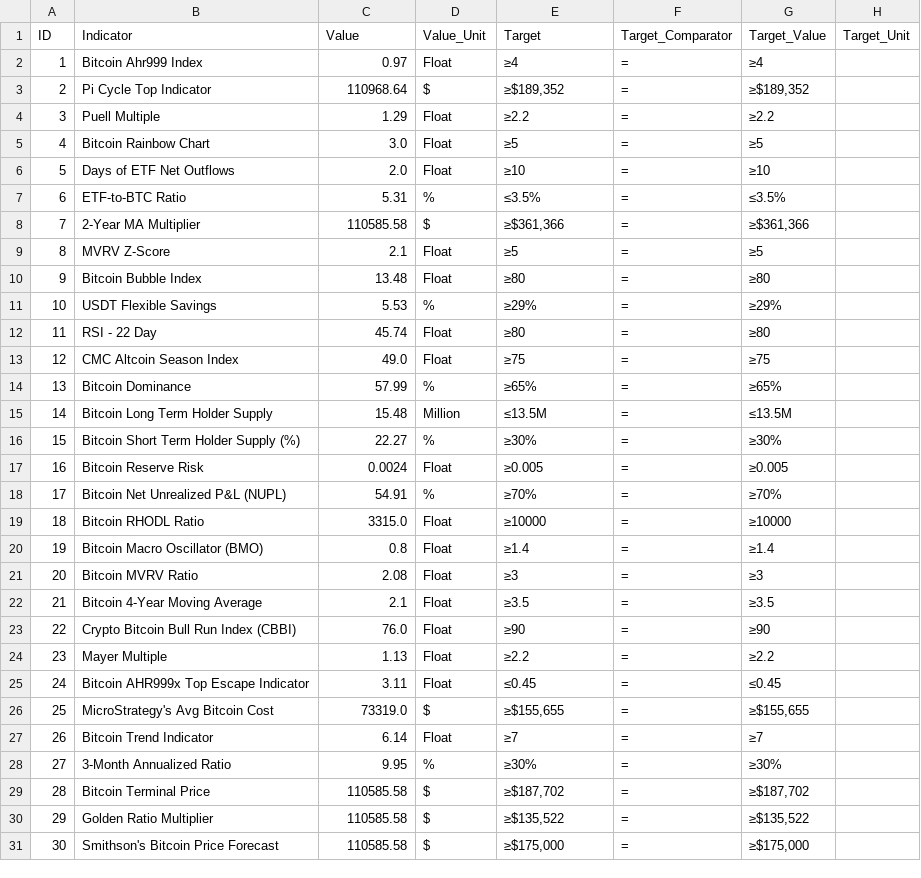
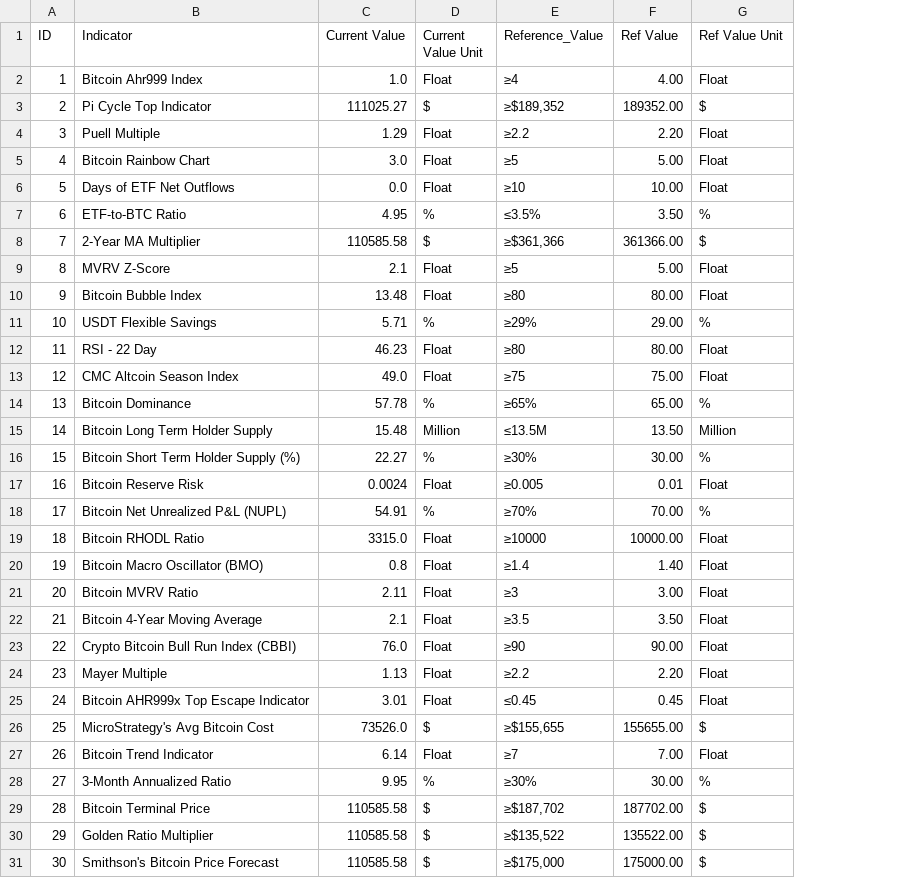
Before and after one commit to adityarjkl/Crypto-Market-Cycle-Indicator-Dashboard, a CSV file: Cleaned_Crypto_Market_Cycle_Indicators.csv, drawn as a sheet; removed rows and columns are numbered as before the commit, all else as after; the diff names each change by its address in the sheet, - before the commit and + after, or states it on an @@ line.

```diff
--- a/Cleaned_Crypto_Market_Cycle_Indicators.csv
+++ b/Cleaned_Crypto_Market_Cycle_Indicators.csv
-column F (Target_Comparator), rows 2-31: all =
-column G (Target_Value), rows 2-31: ≥4 | ≥$189,352 | ≥2.2 | ≥5 | ≥10 | ≤3.5% | ≥$361,366 | ≥5 | ≥80 | ≥29% | ≥80 | ≥75 | ≥65% | ≤13.5M | ≥30% | ≥0.005 | ≥70% | ≥10000 | ≥1.4 | ≥3 | ≥3.5 | ≥90 | ≥2.2 | ≤0.45 | ≥$155,655 | ≥7 | ≥30% | ≥$187,702 | ≥$135,522 | ≥$175,000
-column H (Target_Unit), empty
+column F (Ref Value), rows 2-31: 4.00 | 189352.00 | 2.20 | 5.00 | 10.00 | 3.50 | 361366.00 | 5.00 | 80.00 | 29.00 | 80.00 | 75.00 | 65.00 | 13.50 | 30.00 | 0.01 | 70.00 | 10000.00 | 1.40 | 3.00 | 3.50 | 90.00 | 2.20 | 0.45 | 155655.00 | 7.00 | 30.00 | 187702.00 | 135522.00 | 175000.00
+column G (Ref Value Unit), rows 2-31: Float | $ | Float | Float | Float | % | $ | Float | Float | % | Float | Float | % | Million | % | Float | % | Float | Float | Float | Float | Float | Float | Float | $ | Float | % | $ | $ | $
-C1: Value
+C1: Current Value
-D1: Value_Unit
+D1: Current Value Unit
-E1: Target
+E1: Reference_Value
-C2 (Current Value): 0.97
+C2 (Current Value): 1.0
-C3 (Current Value): 110968.64
+C3 (Current Value): 111025.27
-C6 (Current Value): 2.0
+C6 (Current Value): 0.0
-C7 (Current Value): 5.31
+C7 (Current Value): 4.95
-C11 (Current Value): 5.53
+C11 (Current Value): 5.71
-C12 (Current Value): 45.74
+C12 (Current Value): 46.23
-C14 (Current Value): 57.99
+C14 (Current Value): 57.78
-C21 (Current Value): 2.08
+C21 (Current Value): 2.11
-C25 (Current Value): 3.11
+C25 (Current Value): 3.01
-C26 (Current Value): 73319.0
+C26 (Current Value): 73526.0
```
Also changed, not shown: Crypto_Market_Cycle_Indicators_export.csv, 1 other file.
